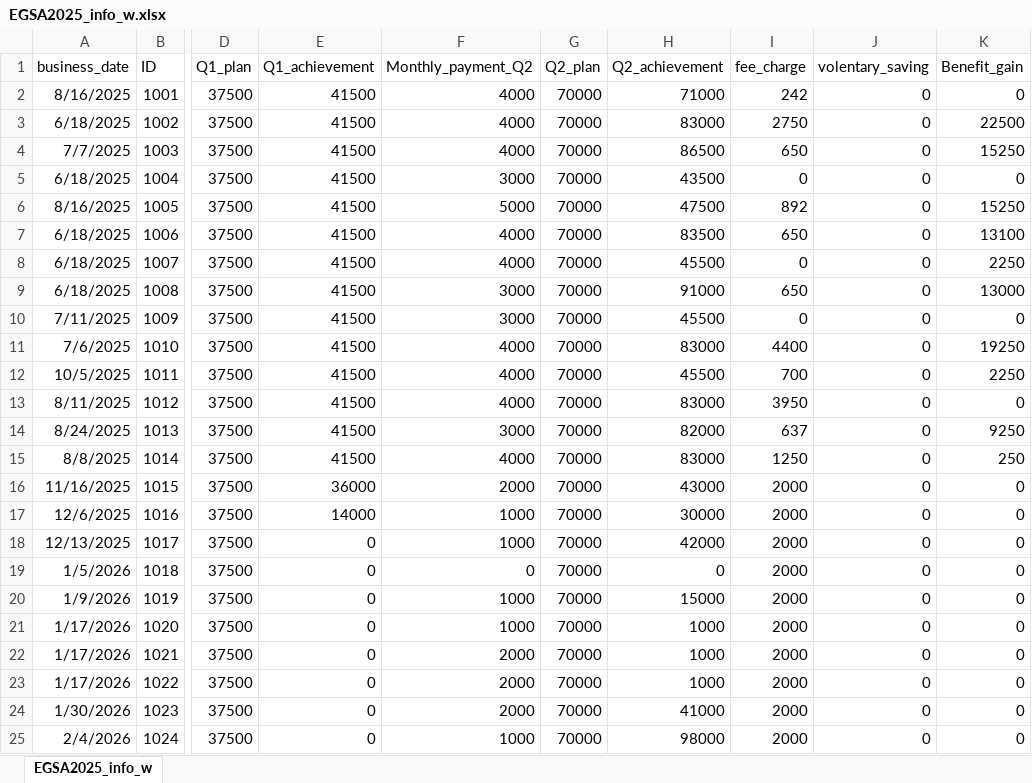
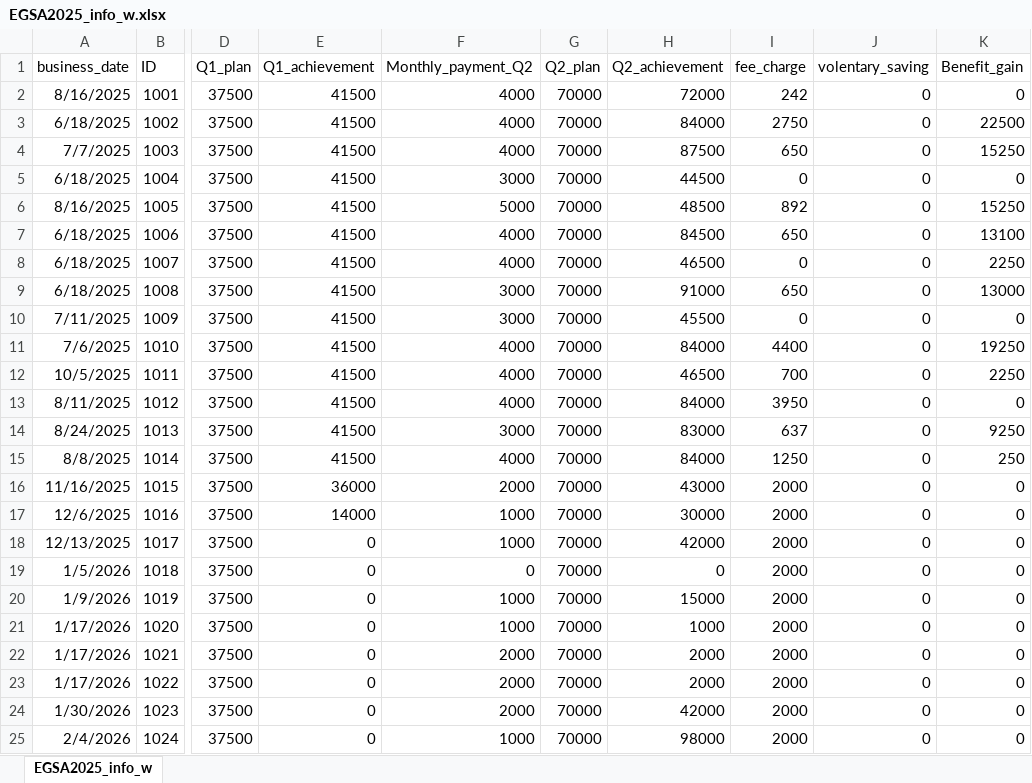
Before and after one commit to Walfaanaa/EGSA2025, an Excel workbook: EGSA2025_info_w.xlsx, sheet EGSA2025_info_w, drawn as a sheet; only a part is shown, gaps mark what is left out; values as stored, in another font and other column widths than the file's, no borders; the diff names each change by its address in the sheet, - before the commit and + after, or states it on an @@ line.

Commit message:
Add files via upload

```diff
--- a/EGSA2025_info_w.xlsx (sheet EGSA2025_info_w)
+++ b/EGSA2025_info_w.xlsx (sheet EGSA2025_info_w)
-H2 (Q2_achievement): 71000
+H2 (Q2_achievement): 72000
-H3 (Q2_achievement): 83000
+H3 (Q2_achievement): 84000
-H4 (Q2_achievement): 86500
+H4 (Q2_achievement): 87500
-H5 (Q2_achievement): 43500
+H5 (Q2_achievement): 44500
-H6 (Q2_achievement): 47500
+H6 (Q2_achievement): 48500
-H7 (Q2_achievement): 83500
+H7 (Q2_achievement): 84500
-H8 (Q2_achievement): 45500
+H8 (Q2_achievement): 46500
-H11 (Q2_achievement): 83000
+H11 (Q2_achievement): 84000
-H12 (Q2_achievement): 45500
+H12 (Q2_achievement): 46500
-H13 (Q2_achievement): 83000
+H13 (Q2_achievement): 84000
-H14 (Q2_achievement): 82000
+H14 (Q2_achievement): 83000
-H15 (Q2_achievement): 83000
+H15 (Q2_achievement): 84000
-H22:H23 (Q2_achievement): 1000
+H22:H23 (Q2_achievement): 2000
-H24 (Q2_achievement): 41000
+H24 (Q2_achievement): 42000
```
